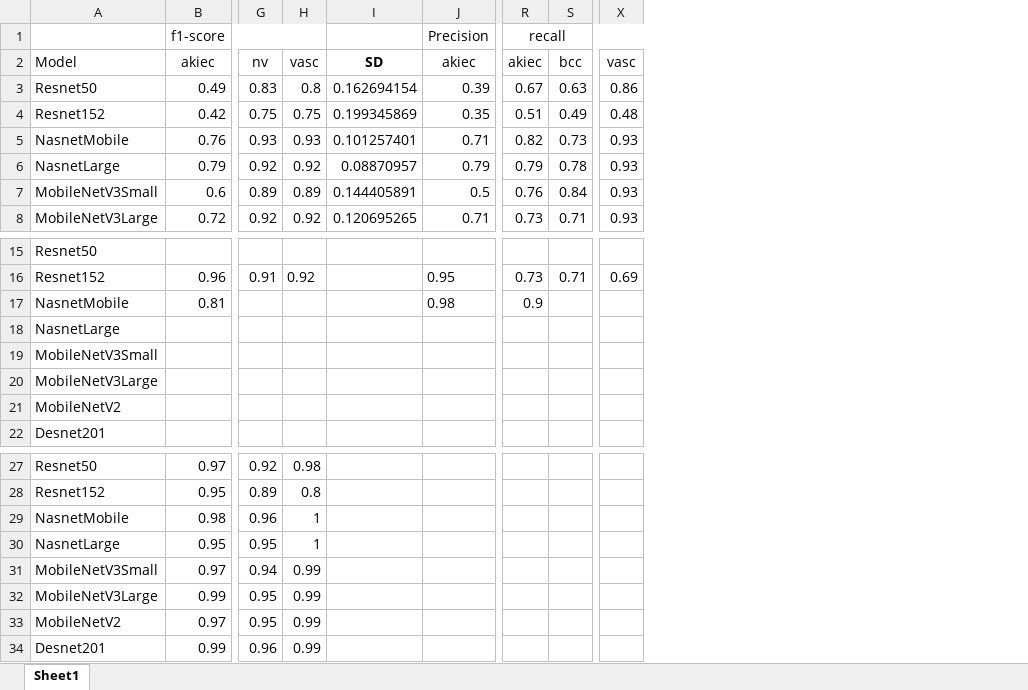
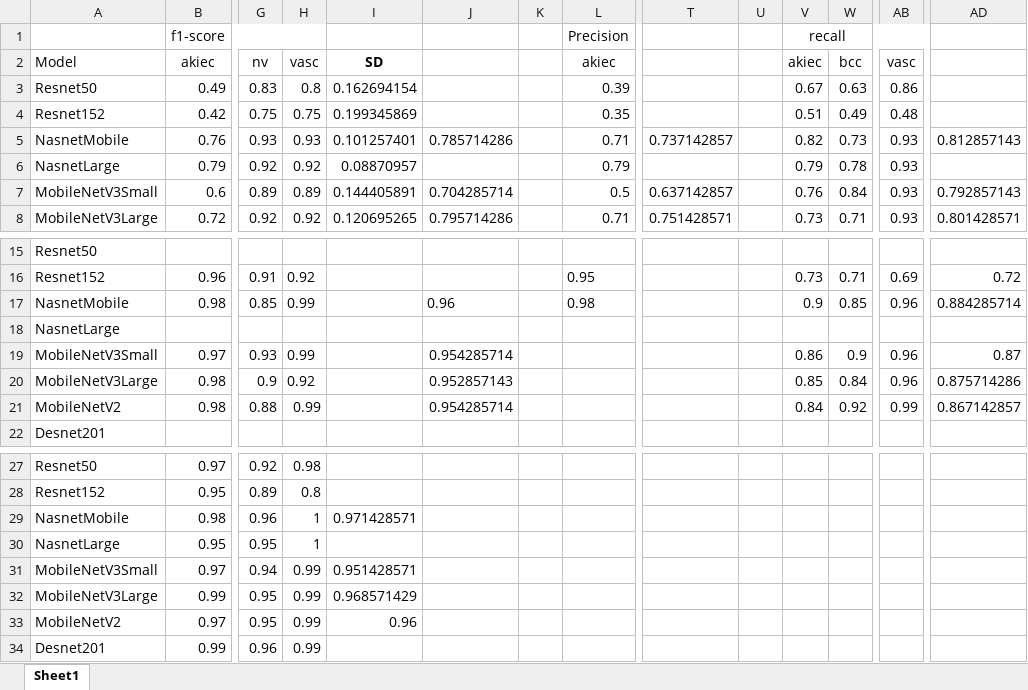
Before and after one commit to ScaleMind-C9308A/SLC-ID-SA, an Excel workbook: Result/Results.xlsx, sheet Sheet1, drawn as a sheet; only a part is shown, gaps mark what is left out; values as stored, in another font and other column widths than the file's, no borders; removed rows and columns are numbered as before the commit, all else as after; rows hold the shown columns only; the diff names each change by its address in the sheet, - before the commit and + after, or states it on an @@ line.

```diff
--- a/Result/Results.xlsx (sheet Sheet1)
+++ b/Result/Results.xlsx (sheet Sheet1)
+column J, rows 5-8: 0.785714286 |  | 0.704285714 | 0.795714286
+column K, empty
+column T, rows 5-8: 0.737142857 |  | 0.637142857 | 0.751428571
+column U, empty
+column AD, rows 5-8: 0.812857143 |  | 0.792857143 | 0.801428571; row 16: 0.72
-row 17: NasnetMobile | 0.81 |  |  |  | 0.98 | 0.9
+row 17: NasnetMobile | 0.98 | 0.85 | 0.99 |  | 0.96 |  | 0.98 |  |  | 0.9 | 0.85 | 0.96 | 0.884285714
-row 19: MobileNetV3Small
-row 20: MobileNetV3Large
-row 21: MobileNetV2
+row 19: MobileNetV3Small | 0.97 | 0.93 | 0.99 |  | 0.954285714 |  |  |  |  | 0.86 | 0.9 | 0.96 | 0.87
+row 20: MobileNetV3Large | 0.98 | 0.9 | 0.92 |  | 0.952857143 |  |  |  |  | 0.85 | 0.84 | 0.96 | 0.875714286
+row 21: MobileNetV2 | 0.98 | 0.88 | 0.99 |  | 0.954285714 |  |  |  |  | 0.84 | 0.92 | 0.99 | 0.867142857
-I29: (empty)
+I29: 0.971428571
-I31: (empty)
+I31: 0.951428571
-I32: (empty)
+I32: 0.968571429
-I33: (empty)
+I33: 0.96
```
Also changed, not shown: formulas that keep their value, 11 other files.
